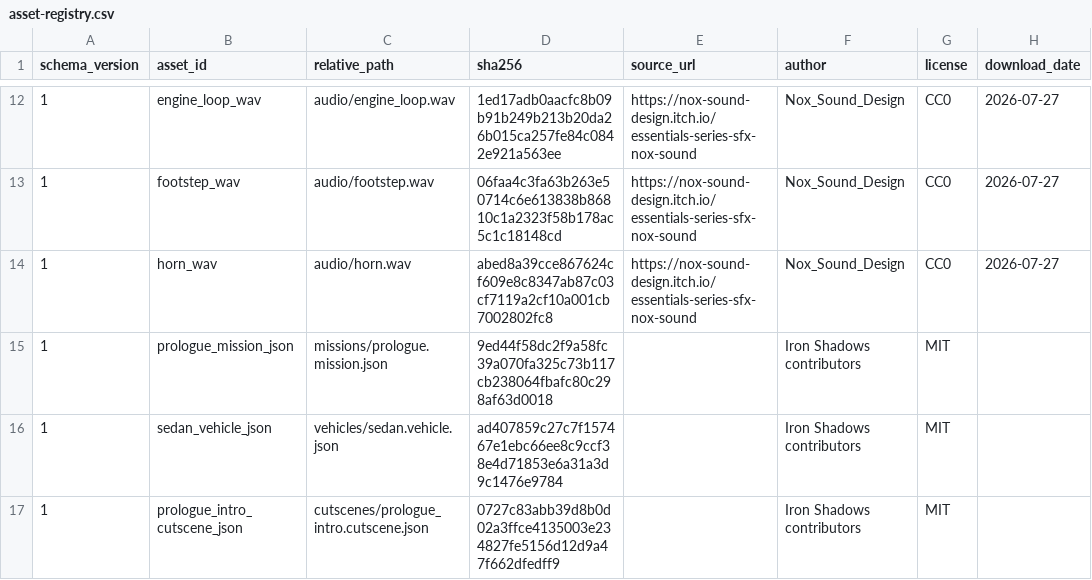
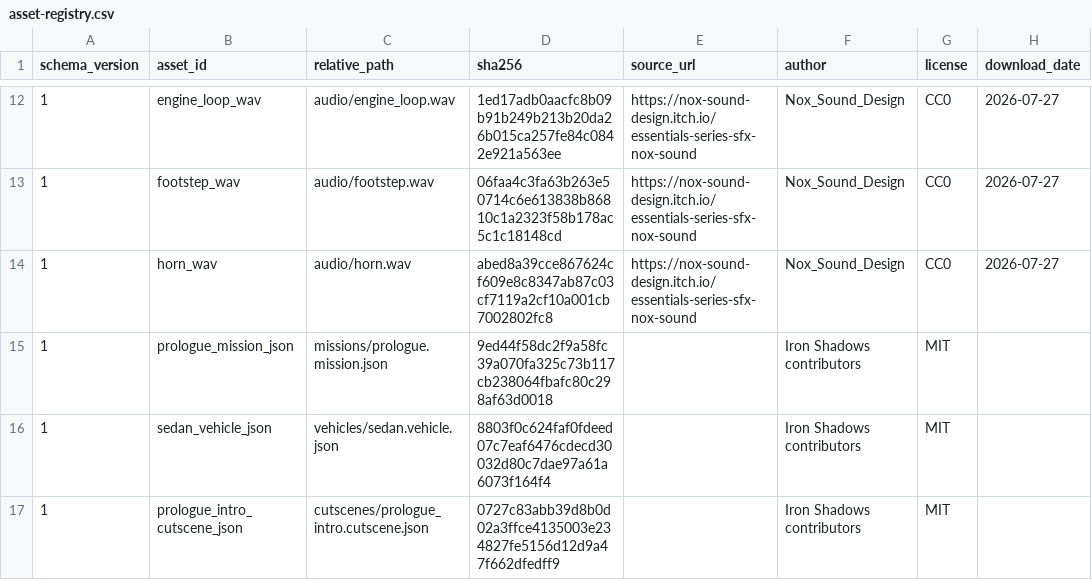
Before and after one commit to openeggbert/cna-lab, a CSV file: assets/licenses/asset-registry.csv, drawn as a sheet; only a part is shown, gaps mark what is left out; the diff names each change by its address in the sheet, - before the commit and + after, or states it on an @@ line.

```diff
--- a/assets/licenses/asset-registry.csv
+++ b/assets/licenses/asset-registry.csv
-D16 (sha256): ad407859c27c7f157467e1ebc66ee8c9ccf38e4d71853e6a31a3d9c1476e9784
+D16 (sha256): 8803f0c624faf0fdeed07c7eaf6476cdecd30032d80c7dae97a61a6073f164f4
```
Also changed, not shown: 21 other files.
